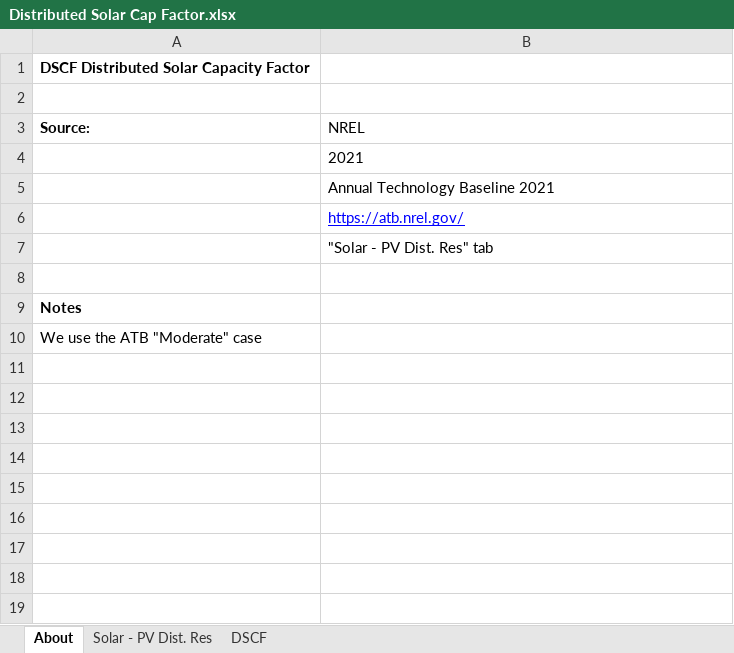
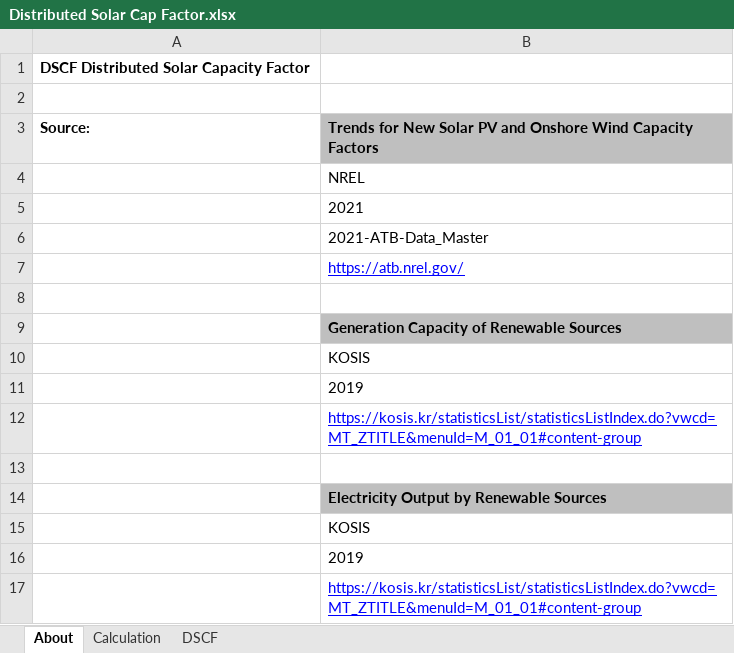
Before and after one commit to Energy-Innovation/eps-southkorea, an Excel workbook: InputData/bldgs/DSCF/Distributed Solar Cap Factor.xlsx, sheet About, drawn as a sheet; values as stored, in another font and other column widths than the file's, no borders; removed rows and columns are numbered as before the commit, all else as after; the diff names each change by its address in the sheet, - before the commit and + after, or states it on an @@ line.

```diff
--- a/InputData/bldgs/DSCF/Distributed Solar Cap Factor.xlsx (sheet About)
+++ b/InputData/bldgs/DSCF/Distributed Solar Cap Factor.xlsx (sheet About)
-sheet tab: Solar - PV Dist. Res
+sheet tab: Calculation
-B3: NREL
+B3: Trends for New Solar PV and Onshore Wind Capacity Factors
@@ B3 fill: none → #BFBFBF, bold: off → on @@
+row 4:  | NREL
-B6: Annual Technology Baseline 2021
+B6: 2021-ATB-Data_Master
-row 7:  | "Solar - PV Dist. Res" tab
-row 9: Notes
+row 9:  | Generation Capacity of Renewable Sources
+row 10:  | KOSIS
+row 11:  | 2019
+row 12:  | https://kosis.kr/statisticsList/statisticsListIndex.do?vwcd=MT_ZTITLE&menuId=M_01_01#content-group
-A13: We use the ATB "Moderate" case
+A13: (empty)
+row 14:  | Electricity Output by Renewable Sources
+row 15:  | KOSIS
+row 16:  | 2019
+row 17:  | https://kosis.kr/statisticsList/statisticsListIndex.do?vwcd=MT_ZTITLE&menuId=M_01_01#content-group
```
Also changed, not shown: sheet DSCF, charts or pictures, InputData/bldgs/FoBObE/Frac of Bldgs Owned by Entity.xlsx, InputData/elec/BGCL/BAU Generation Capacity Lifetime.xlsx, 54 other files.
